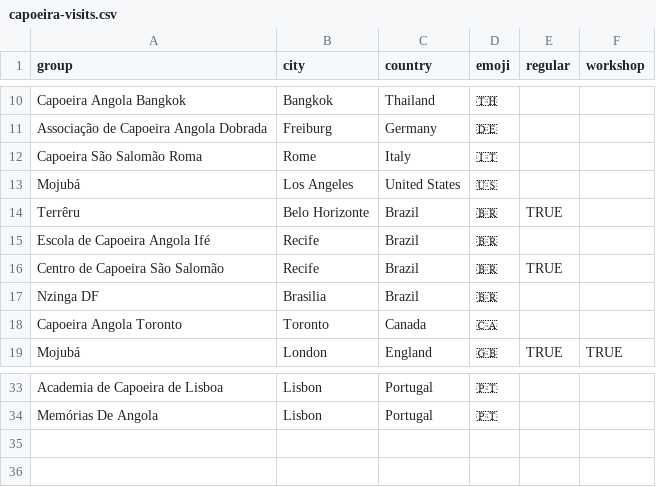
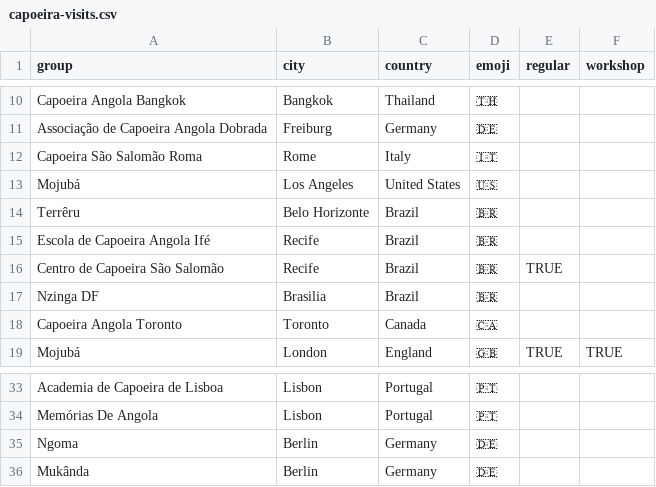
Before and after one commit to rosano/home, a CSV file: assets/capoeira-visits.csv, drawn as a sheet; only a part is shown, gaps mark what is left out.

Commit message:
add groups

```diff
--- a/assets/capoeira-visits.csv
+++ b/assets/capoeira-visits.csv
@@ -13,3 +13,3 @@ Capoeira São Salomão Roma,Rome,Italy,🇮🇹,,
 Mojubá,Los Angeles,United States,🇺🇸,,
-Terrêru,Belo Horizonte,Brazil,🇧🇷,TRUE,
+Terrêru,Belo Horizonte,Brazil,🇧🇷,,
 Escola de Capoeira Angola Ifé,Recife,Brazil,🇧🇷,,
@@ -34 +34,3 @@ Academia de Capoeira de Lisboa,Lisbon,Portugal,🇵🇹,,
 Memórias De Angola,Lisbon,Portugal,🇵🇹,,
+Ngoma,Berlin,Germany,🇩🇪,,
+Mukânda,Berlin,Germany,🇩🇪,,
```
